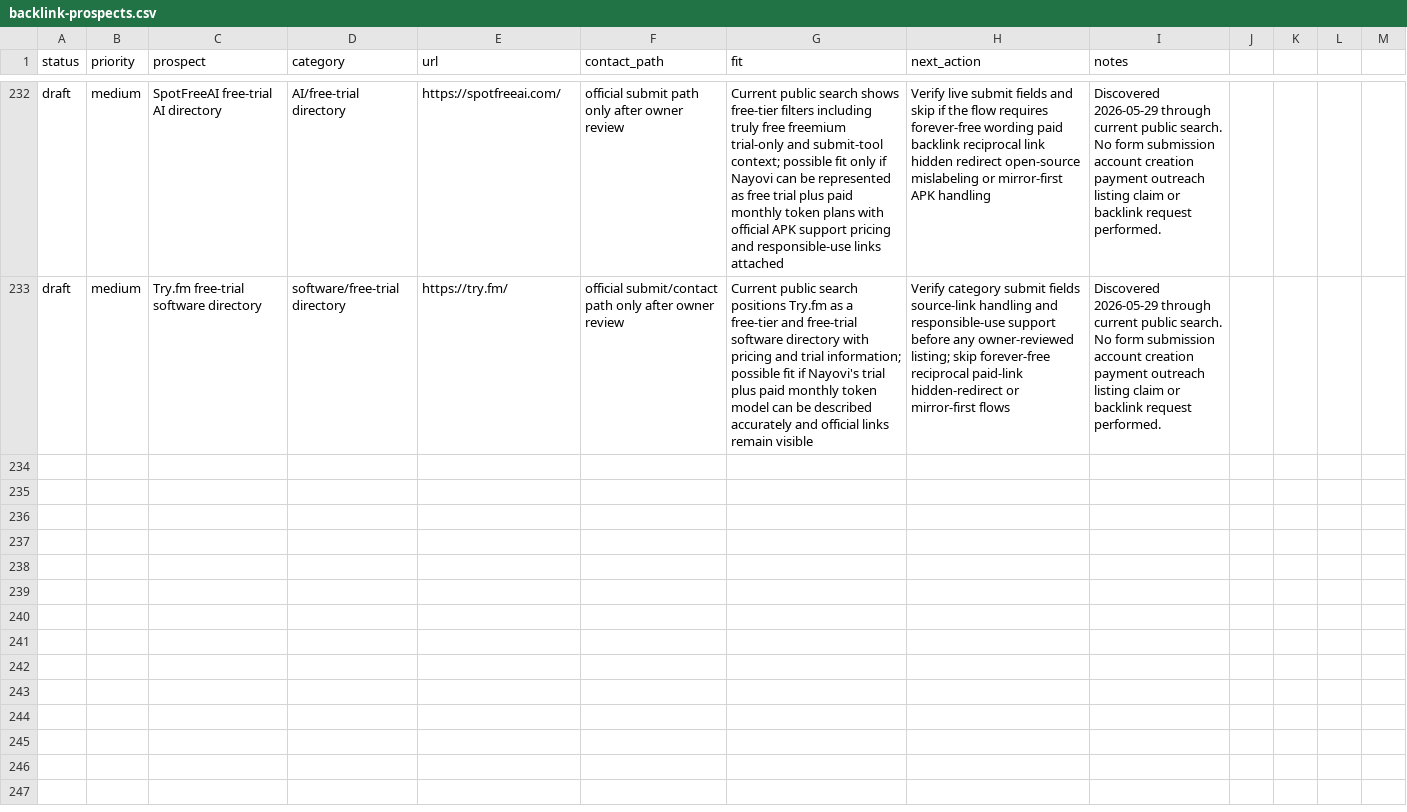
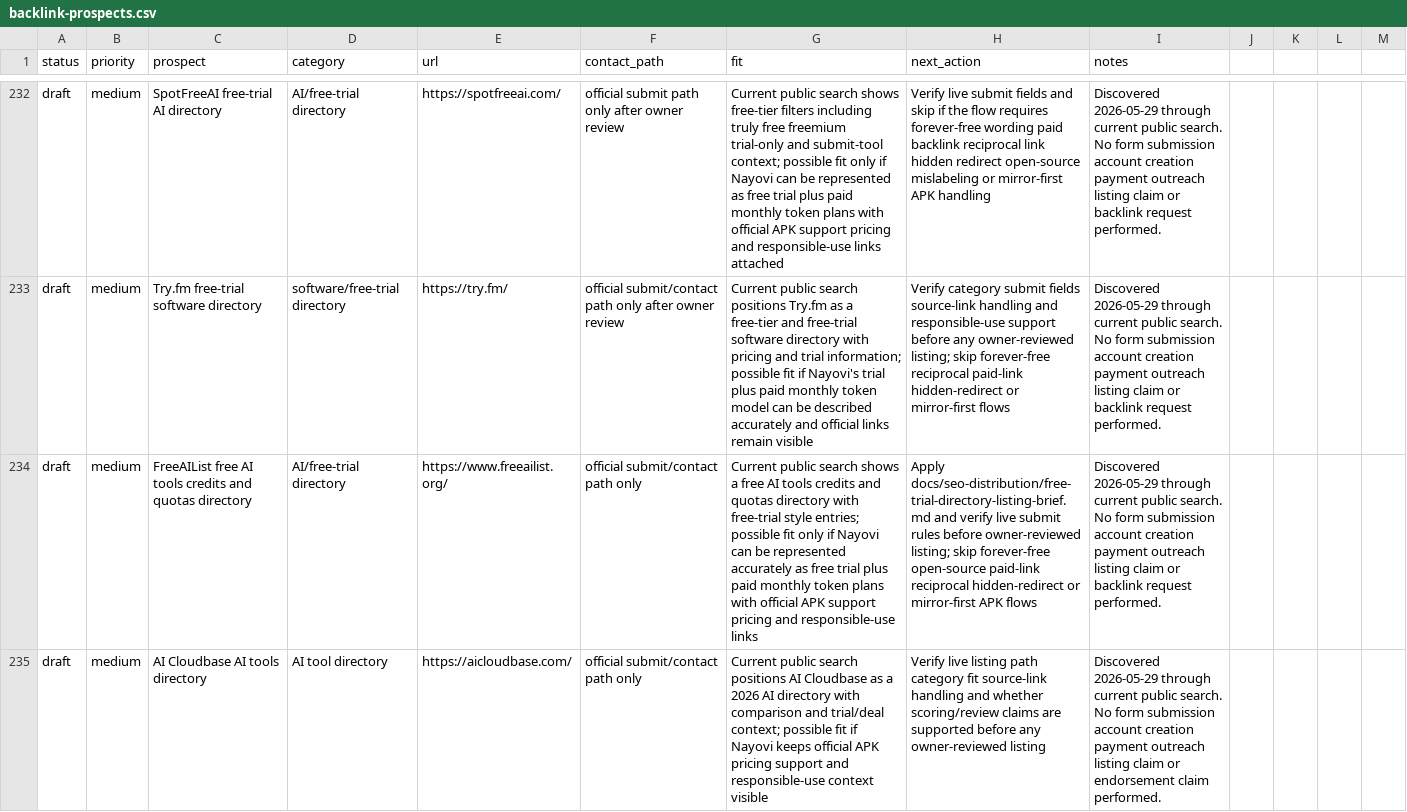
Before and after one commit to borjiomar38/tachi-back, a CSV file: docs/growth/backlink-prospects.csv, drawn as a sheet; only a part is shown, gaps mark what is left out; the diff covers the shown part only; the diff names each change by its address in the sheet, - before the commit and + after, or states it on an @@ line.

Commit message:
Add free-trial directory SEO packet

```diff
--- a/docs/growth/backlink-prospects.csv
+++ b/docs/growth/backlink-prospects.csv
+row 234: draft | medium | FreeAIList free AI tools credits and quotas directory | AI/free-trial directory | https://www.freeailist.org/ | official submit/contact path only | Current public search shows a free AI tools credits and quotas directory with free-trial style entries; possible fit only if Nayovi can be represented accurately as free trial plus paid monthly token plans with official APK support pricing and responsible-use links | Apply docs/seo-distribution/free-trial-directory-listing-brief.md and verify live submit rules before owner-reviewed listing; skip forever-free open-source paid-link reciprocal hidden-redirect or mirror-first APK flows | Discovered 2026-05-29 through current public search. No form submission account creation payment outreach listing claim or backlink request performed.
+row 235: draft | medium | AI Cloudbase AI tools directory | AI tool directory | https://aicloudbase.com/ | official submit/contact path only | Current public search positions AI Cloudbase as a 2026 AI directory with comparison and trial/deal context; possible fit if Nayovi keeps official APK pricing support and responsible-use context visible | Verify live listing path category fit source-link handling and whether scoring/review claims are supported before any owner-reviewed listing | Discovered 2026-05-29 through current public search. No form submission account creation payment outreach listing claim or endorsement claim performed.
```
Also changed, not shown: 2 added rows elsewhere in this file, 7 other files.
